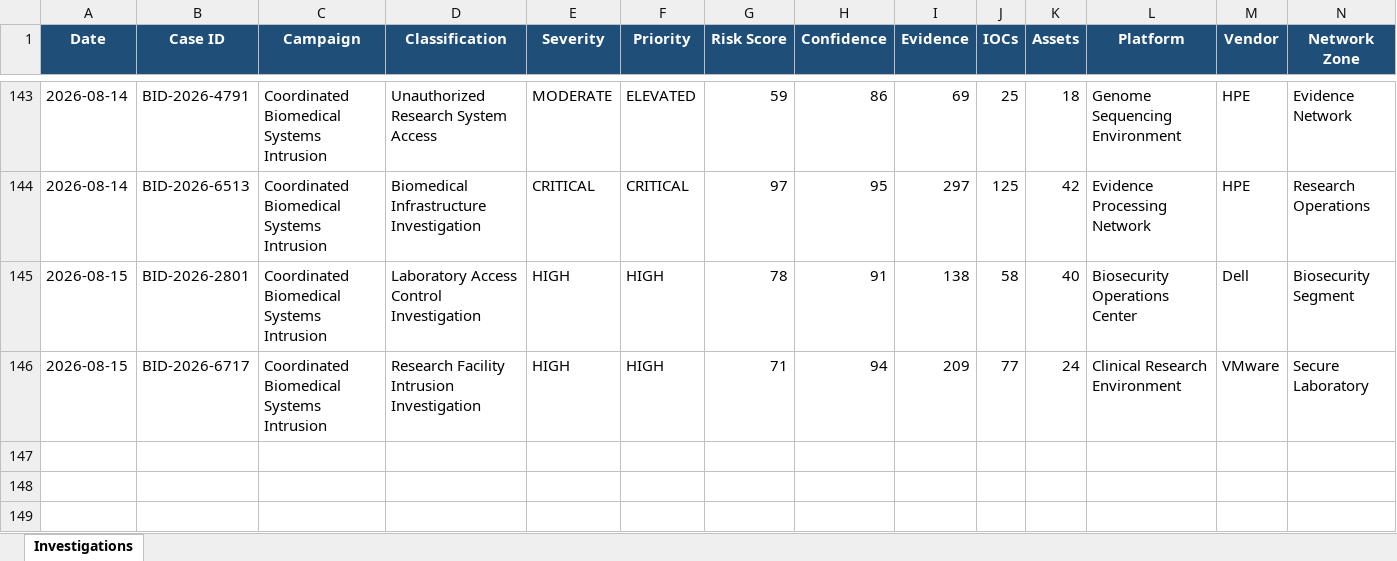
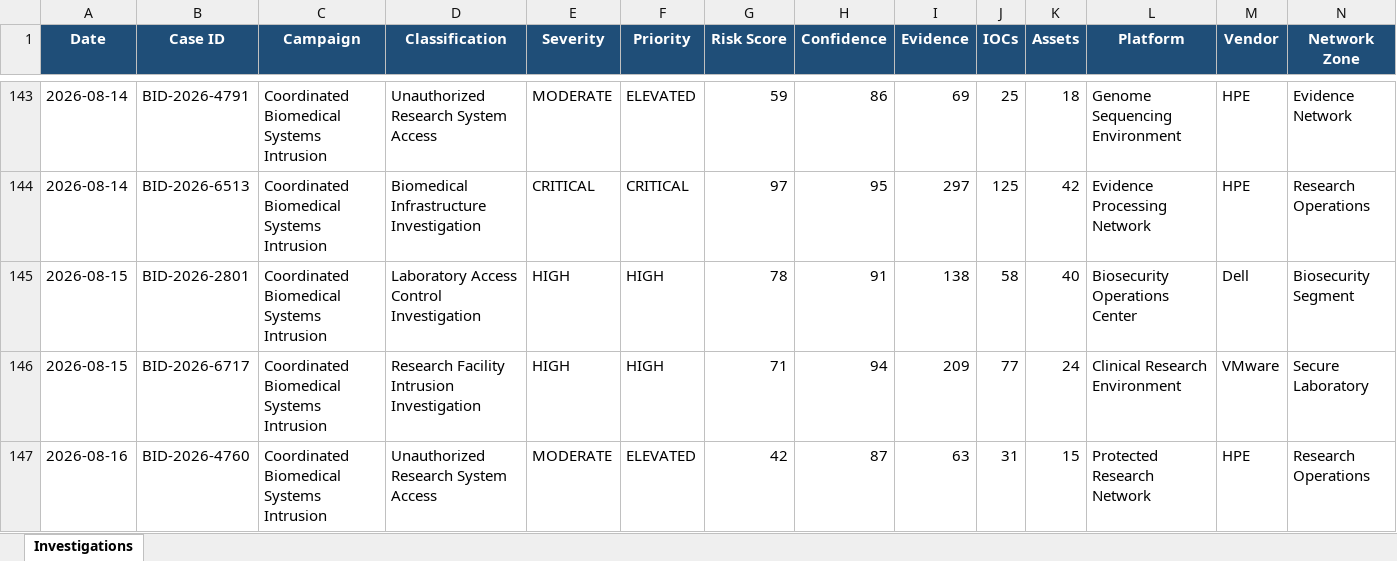
Before and after one commit to DRA3V50/BioDefense-Intelligence-Division, an Excel workbook: workbooks/Exposure-Tracking-Matrix.xlsx, sheet Investigations, drawn as a sheet; only a part is shown, gaps mark what is left out; values as stored, in another font and other column widths than the file's, no borders; rows hold the shown columns only; the diff names each change by its address in the sheet, - before the commit and + after, or states it on an @@ line.

```diff
--- a/workbooks/Exposure-Tracking-Matrix.xlsx (sheet Investigations)
+++ b/workbooks/Exposure-Tracking-Matrix.xlsx (sheet Investigations)
+row 147: 2026-08-16 | BID-2026-4760 | Coordinated Biomedical Systems Intrusion | Unauthorized Research System Access | MODERATE | ELEVATED | 42 | 87 | 63 | 31 | 15 | Protected Research Network | HPE | Research Operations
```
Also changed, not shown: 39 other files.
